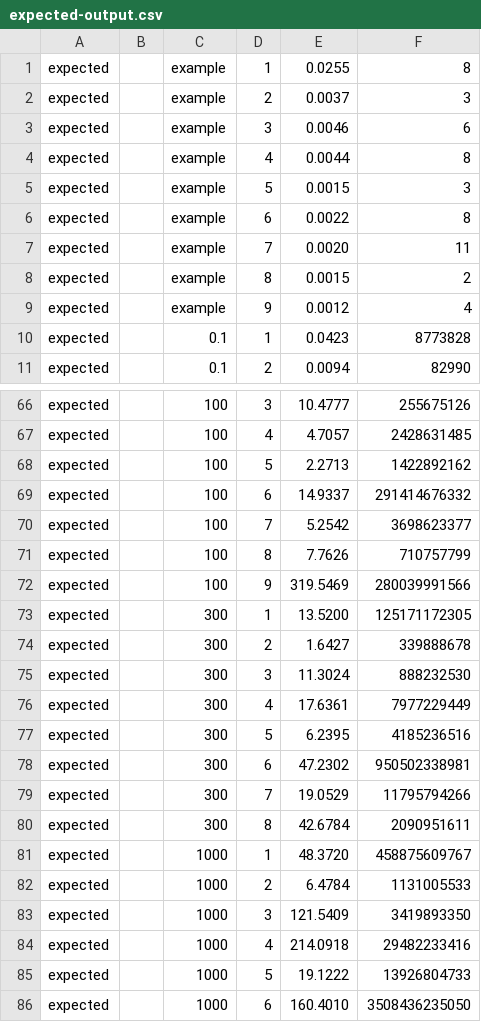
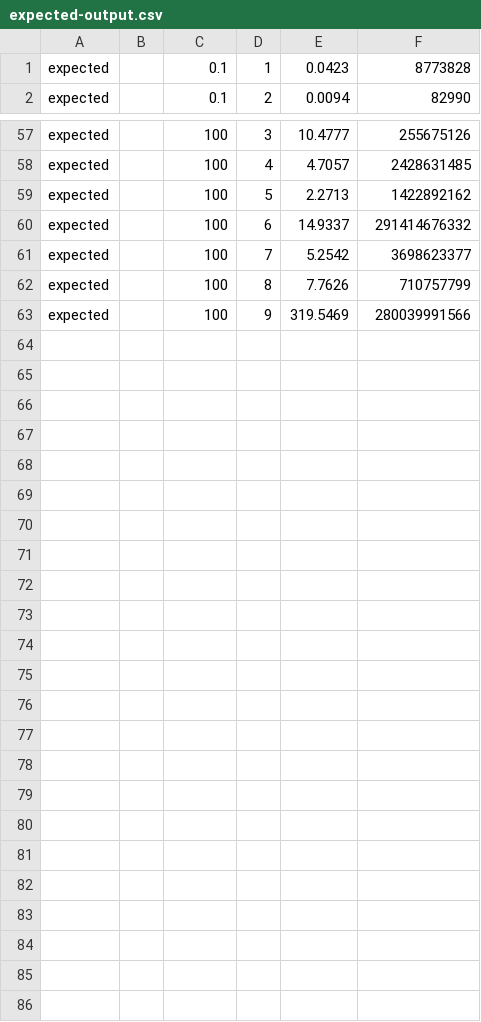
Before and after one commit to nussbaumer-dominik/bachelor_project, a CSV file: expected-output/expected-output.csv, drawn as a sheet; only a part is shown, gaps mark what is left out; the diff names each change by its address in the sheet, - before the commit and + after, or states it on an @@ line.

```diff
--- a/expected-output/expected-output.csv
+++ b/expected-output/expected-output.csv
-row 1: expected |  | example | 1 | 0.0255 | 8
-row 2: expected |  | example | 2 | 0.0037 | 3
-row 3: expected |  | example | 3 | 0.0046 | 6
-row 4: expected |  | example | 4 | 0.0044 | 8
-row 5: expected |  | example | 5 | 0.0015 | 3
-row 6: expected |  | example | 6 | 0.0022 | 8
-row 7: expected |  | example | 7 | 0.0020 | 11
-row 8: expected |  | example | 8 | 0.0015 | 2
-row 9: expected |  | example | 9 | 0.0012 | 4
-row 73: expected |  | 300 | 1 | 13.5200 | 125171172305
-row 74: expected |  | 300 | 2 | 1.6427 | 339888678
-row 75: expected |  | 300 | 3 | 11.3024 | 888232530
-row 76: expected |  | 300 | 4 | 17.6361 | 7977229449
-row 77: expected |  | 300 | 5 | 6.2395 | 4185236516
-row 78: expected |  | 300 | 6 | 47.2302 | 950502338981
-row 79: expected |  | 300 | 7 | 19.0529 | 11795794266
-row 80: expected |  | 300 | 8 | 42.6784 | 2090951611
-row 81: expected |  | 1000 | 1 | 48.3720 | 458875609767
-row 82: expected |  | 1000 | 2 | 6.4784 | 1131005533
-row 83: expected |  | 1000 | 3 | 121.5409 | 3419893350
-row 84: expected |  | 1000 | 4 | 214.0918 | 29482233416
-row 85: expected |  | 1000 | 5 | 19.1222 | 13926804733
-row 86: expected |  | 1000 | 6 | 160.4010 | 3508436235050
```
Also changed, not shown: 21 other files.
